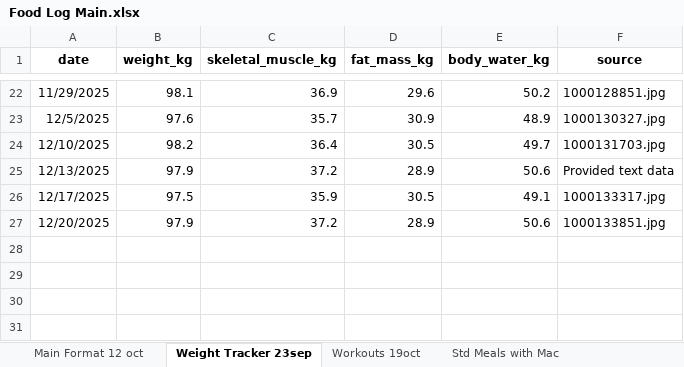
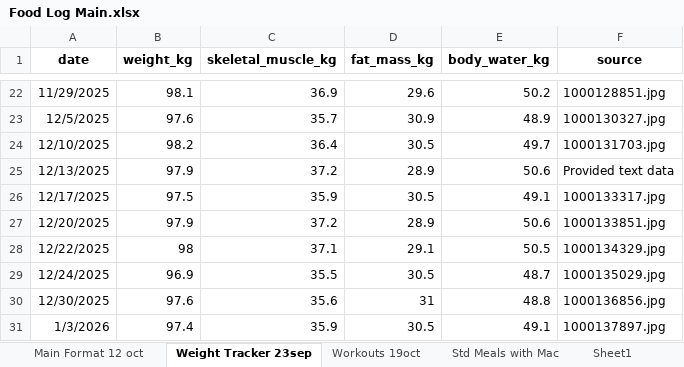
Before and after one commit to thestresspill/health_tracker, an Excel workbook: Food Log Main.xlsx, sheet Weight Tracker 23sep, drawn as a sheet; only a part is shown, gaps mark what is left out; values as stored, in another font and other column widths than the file's, no borders; the diff names each change by its address in the sheet, - before the commit and + after, or states it on an @@ line.

```diff
--- a/Food Log Main.xlsx (sheet Weight Tracker 23sep)
+++ b/Food Log Main.xlsx (sheet Weight Tracker 23sep)
+sheet tab: Sheet1
+row 28: 12/22/2025 | 98 | 37.1 | 29.1 | 50.5 | 1000134329.jpg
+row 29: 12/24/2025 | 96.9 | 35.5 | 30.5 | 48.7 | 1000135029.jpg
+row 30: 12/30/2025 | 97.6 | 35.6 | 31 | 48.8 | 1000136856.jpg
+row 31: 1/3/2026 | 97.4 | 35.9 | 30.5 | 49.1 | 1000137897.jpg
```
Also changed, not shown: sheet Main Format 12 oct, sheet Workouts 19oct, sheet Body Measurements.
